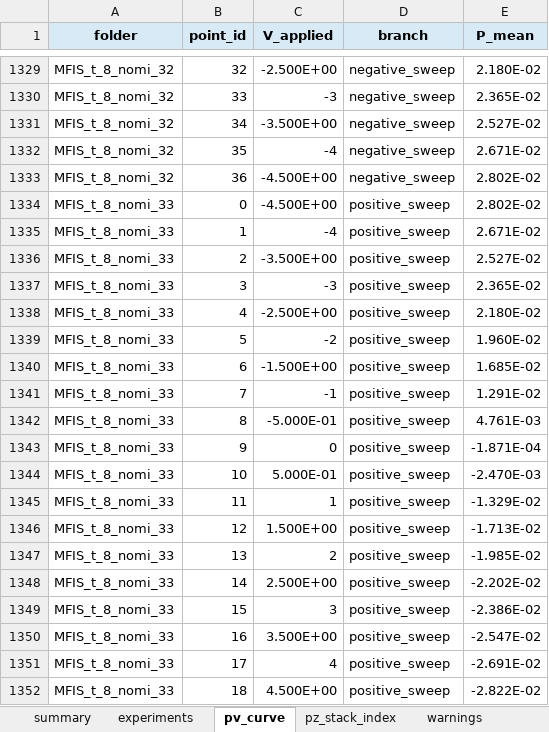
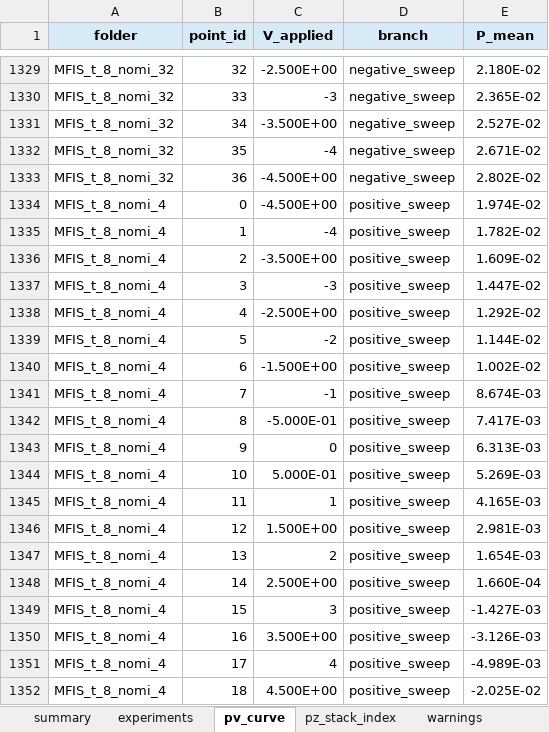
Before and after one commit to unknown899/FAM, an Excel workbook: FerroX/Exec/MFIS_dataset.xlsx, sheet pv_curve, drawn as a sheet; only a part is shown, gaps mark what is left out; the shorter side is filled out with more unchanged rows; values as stored, in another font and other column widths than the file's, no borders; removed rows and columns are numbered as before the commit, all else as after; the diff covers the shown part only; the diff names each change by its address in the sheet, - before the commit and + after, or states it on an @@ line.

Commit message:
modify t_8_nomi_33/analyze.ipynb and build_mfis_excel.py

```diff
--- a/FerroX/Exec/MFIS_dataset.xlsx (sheet pv_curve)
+++ b/FerroX/Exec/MFIS_dataset.xlsx (sheet pv_curve)
-row 1334: MFIS_t_8_nomi_33 | 0 | -4.500E+00 | positive_sweep | 2.802E-02
-row 1335: MFIS_t_8_nomi_33 | 1 | -4 | positive_sweep | 2.671E-02
-row 1336: MFIS_t_8_nomi_33 | 2 | -3.500E+00 | positive_sweep | 2.527E-02
-row 1337: MFIS_t_8_nomi_33 | 3 | -3 | positive_sweep | 2.365E-02
-row 1338: MFIS_t_8_nomi_33 | 4 | -2.500E+00 | positive_sweep | 2.180E-02
-row 1339: MFIS_t_8_nomi_33 | 5 | -2 | positive_sweep | 1.960E-02
-row 1340: MFIS_t_8_nomi_33 | 6 | -1.500E+00 | positive_sweep | 1.685E-02
-row 1341: MFIS_t_8_nomi_33 | 7 | -1 | positive_sweep | 1.291E-02
-row 1342: MFIS_t_8_nomi_33 | 8 | -5.000E-01 | positive_sweep | 4.761E-03
-row 1343: MFIS_t_8_nomi_33 | 9 | 0 | positive_sweep | -1.871E-04
-row 1344: MFIS_t_8_nomi_33 | 10 | 5.000E-01 | positive_sweep | -2.470E-03
-row 1345: MFIS_t_8_nomi_33 | 11 | 1 | positive_sweep | -1.329E-02
-row 1346: MFIS_t_8_nomi_33 | 12 | 1.500E+00 | positive_sweep | -1.713E-02
-row 1347: MFIS_t_8_nomi_33 | 13 | 2 | positive_sweep | -1.985E-02
-row 1348: MFIS_t_8_nomi_33 | 14 | 2.500E+00 | positive_sweep | -2.202E-02
-row 1349: MFIS_t_8_nomi_33 | 15 | 3 | positive_sweep | -2.386E-02
-row 1350: MFIS_t_8_nomi_33 | 16 | 3.500E+00 | positive_sweep | -2.547E-02
-row 1351: MFIS_t_8_nomi_33 | 17 | 4 | positive_sweep | -2.691E-02
-row 1352: MFIS_t_8_nomi_33 | 18 | 4.500E+00 | positive_sweep | -2.822E-02
```
Also changed, not shown: 18 removed rows and 37 moved rows elsewhere in this sheet, sheet pz_stack_index, sheet experiments, 4 other files.
